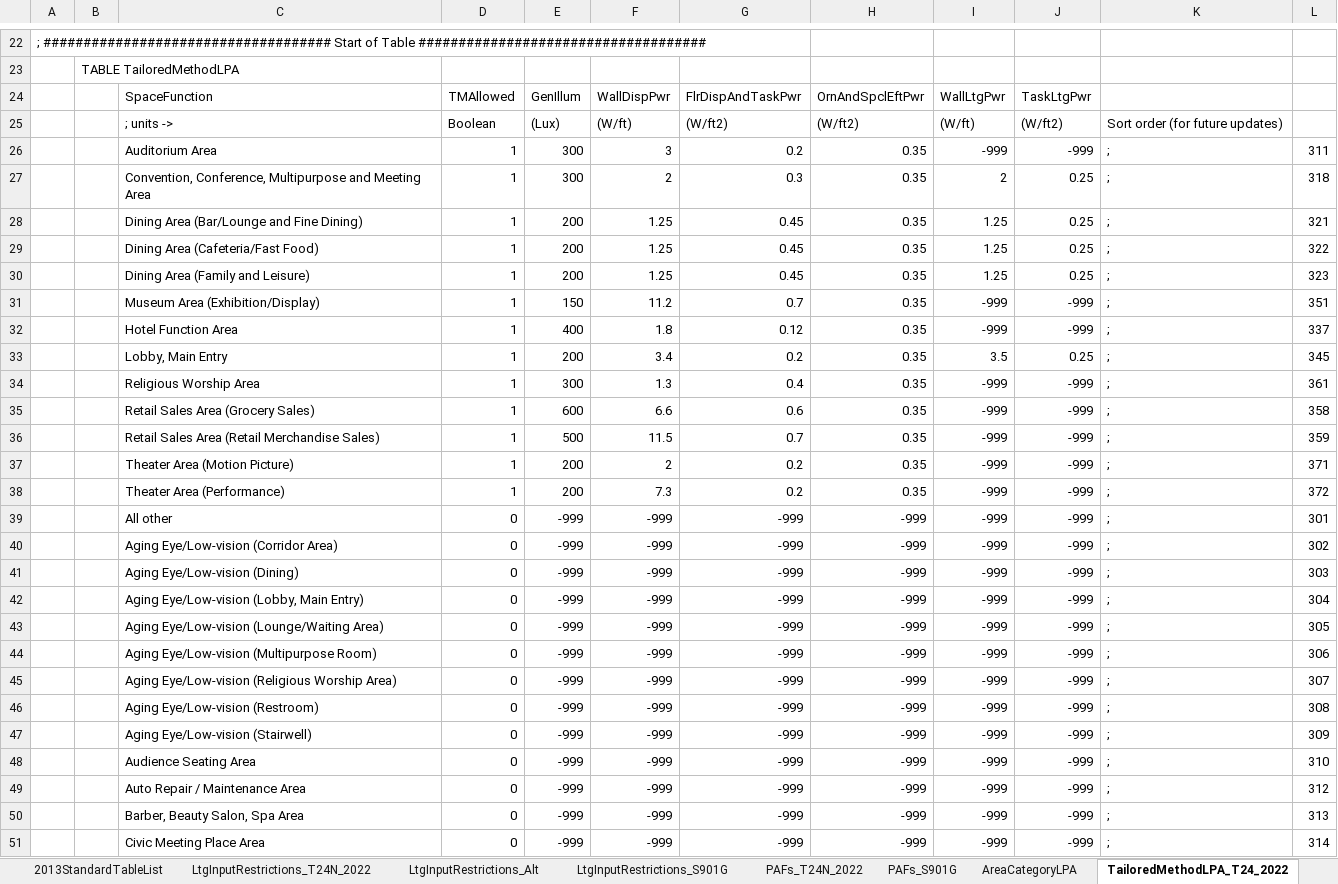
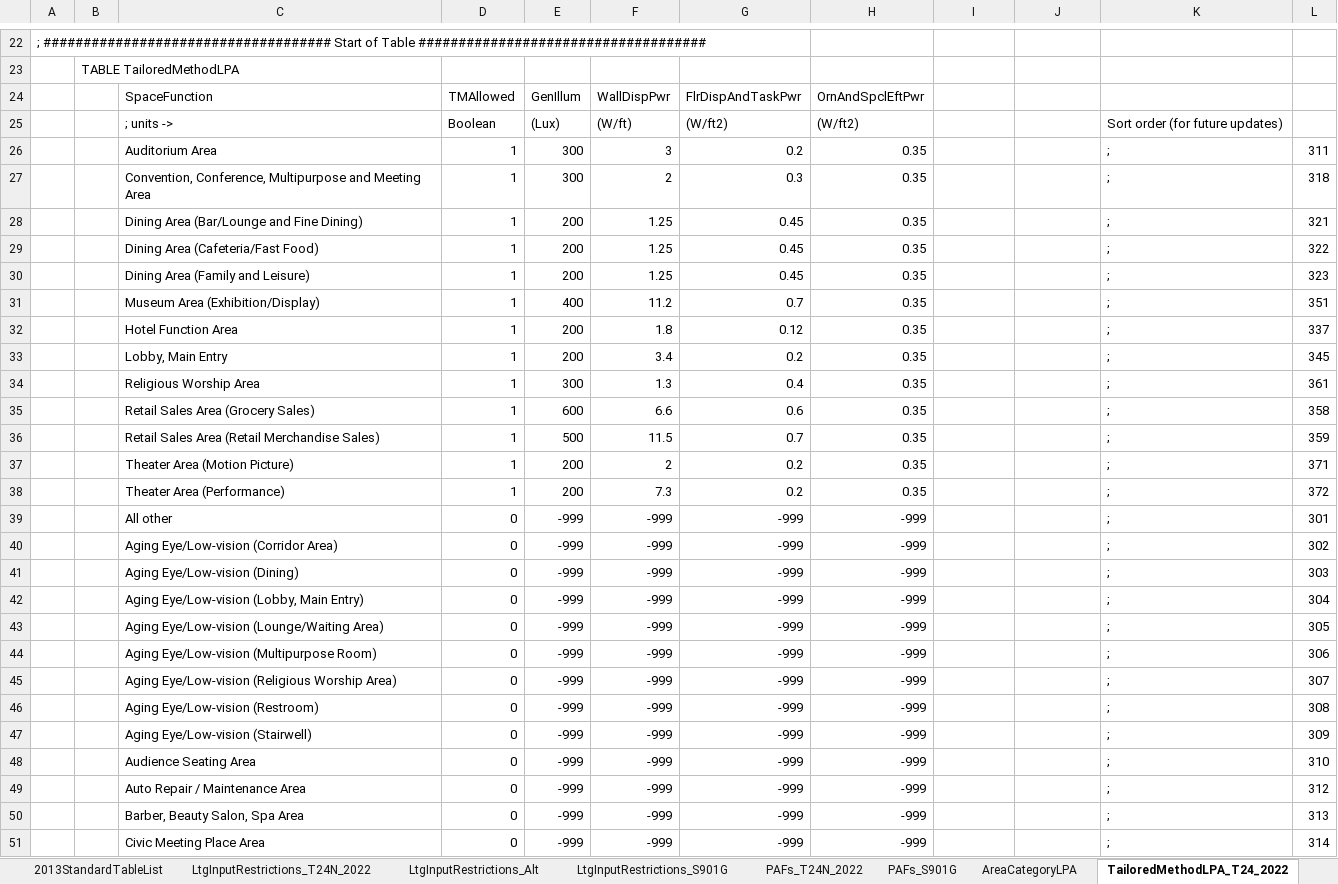
Before and after one commit to joesinger12misc/test-no-LFS, an Excel workbook: Documentation/T24N/360 Ruleset Tables.xlsm, sheet TailoredMethodLPA_T24_2022, drawn as a sheet; only a part is shown, gaps mark what is left out; values as stored, in another font and other column widths than the file's, no borders; the diff covers the shown part only; the diff names each change by its address in the sheet, - before the commit and + after, or states it on an @@ line.

```diff
--- a/Documentation/T24N/360 Ruleset Tables.xlsm (sheet TailoredMethodLPA_T24_2022)
+++ b/Documentation/T24N/360 Ruleset Tables.xlsm (sheet TailoredMethodLPA_T24_2022)
-I24: WallLtgPwr
+I24: (empty)
-J24: TaskLtgPwr
+J24: (empty)
-I25: (W/ft)
+I25: (empty)
-J25: (W/ft2)
+J25: (empty)
-I26: -999
+I26: (empty)
-J26: -999
+J26: (empty)
-I27: 2
+I27: (empty)
-J27:J30: 0.25
+J27:J30: (empty)
-I28:I30: 1.25
+I28:I30: (empty)
-E31: 150
+E31: 400
-I31:I32: -999
+I31:I32: (empty)
-J31:J32: -999
+J31:J32: (empty)
-E32: 400
+E32: 200
-I33: 3.5
+I33: (empty)
-J33: 0.25
+J33: (empty)
-I34:I51: -999
+I34:I51: (empty)
-J34:J51: -999
+J34:J51: (empty)
```
Also changed, not shown: 108 edited cells and cell formats elsewhere in this sheet, other sheet tabs, Documentation/T24N/Appendix_5.7_PerformanceCurves.xlsx.
